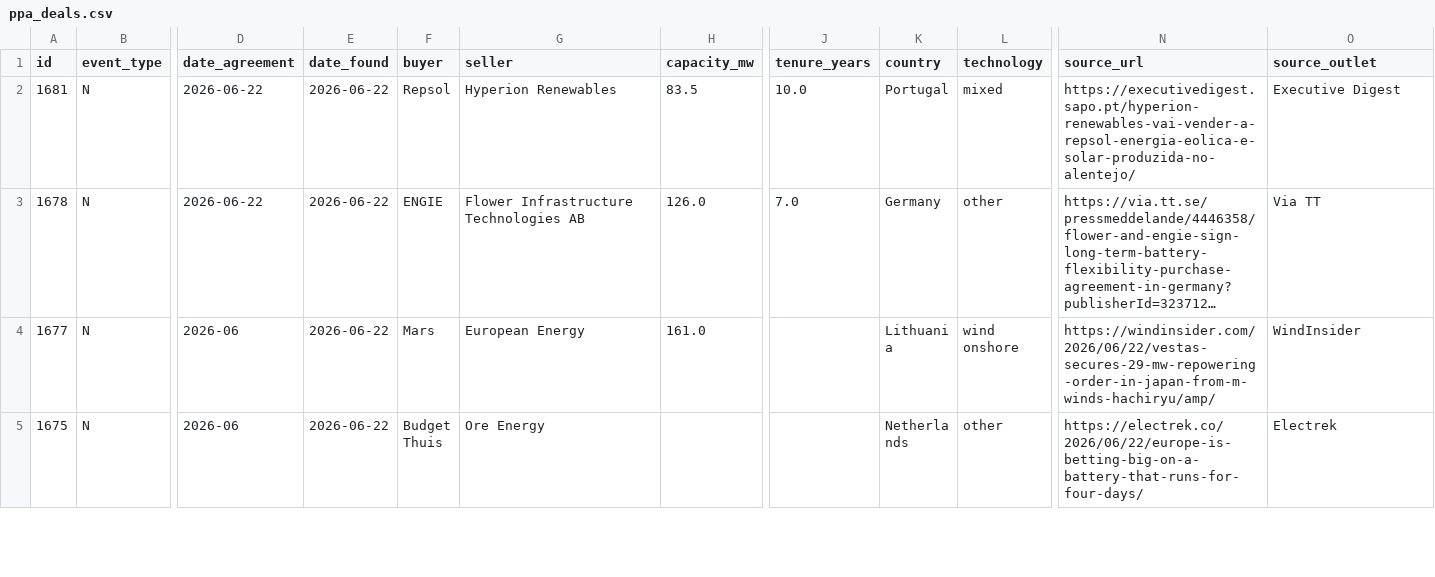
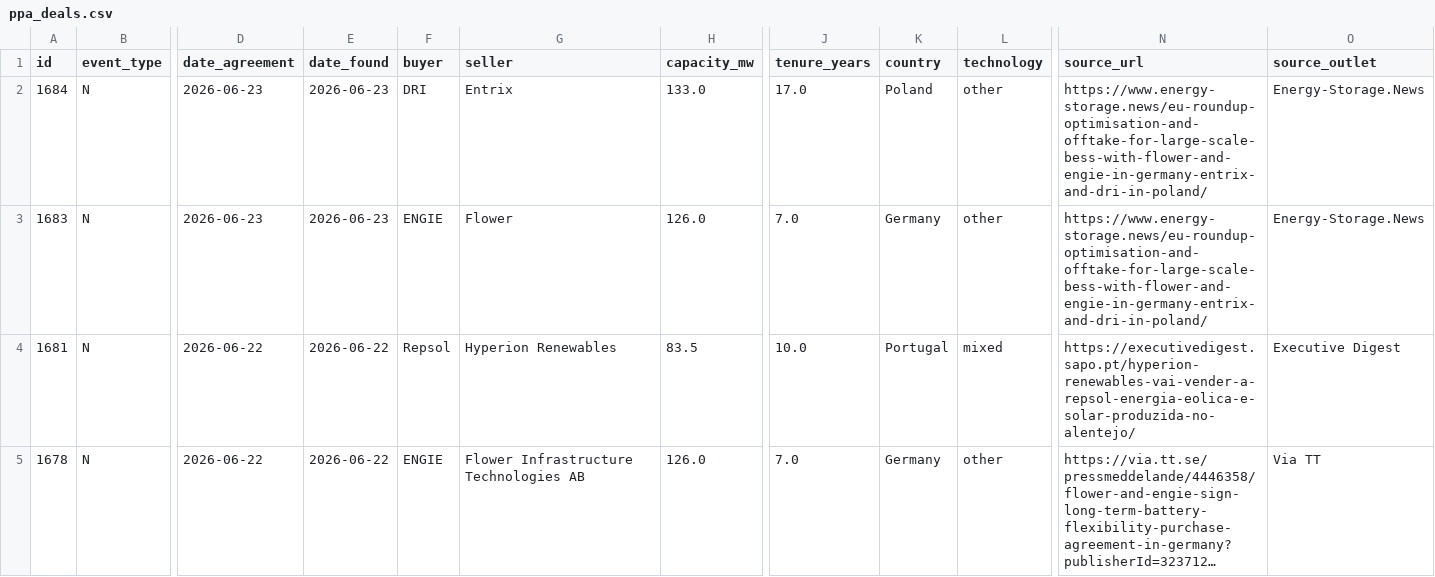
Before and after one commit to Mangips/ppa-tracker, a CSV file: data/ppa_deals.csv, drawn as a sheet; only a part is shown, gaps mark what is left out; the shorter side is filled out with more unchanged rows; long unchanged cells end in …; rows hold the shown columns only; the diff names each change by its address in the sheet, - before the commit and + after, or states it on an @@ line.

```diff
--- a/data/ppa_deals.csv
+++ b/data/ppa_deals.csv
+row 2: 1684 | N | 2026-06-23 | 2026-06-23 | DRI | Entrix | 133.0 | 17.0 | Poland | other | https://www.energy-storage.news/eu-roundup-optimisation-and-offtake-for-large-scale-bess-with-flower-and-engie-in-germany-entrix-and-dri-in-poland/ | Energy-Storage.News
+row 3: 1683 | N | 2026-06-23 | 2026-06-23 | ENGIE | Flower | 126.0 | 7.0 | Germany | other | https://www.energy-storage.news/eu-roundup-optimisation-and-offtake-for-large-scale-bess-with-flower-and-engie-in-germany-entrix-and-dri-in-poland/ | Energy-Storage.News
```
Also changed, not shown: 2 other files.
